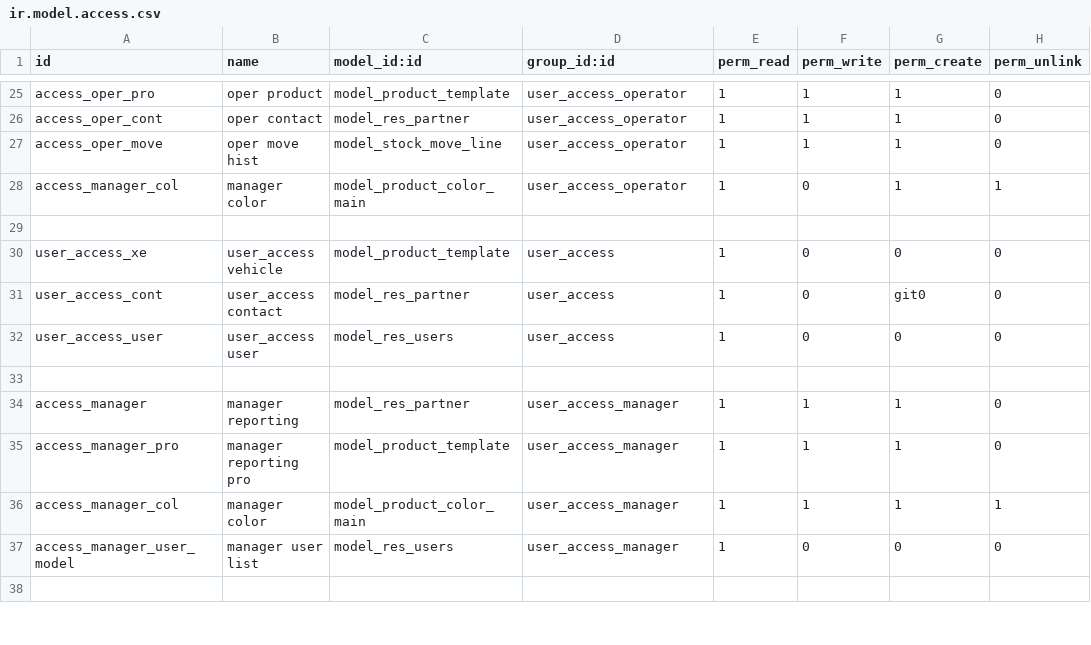
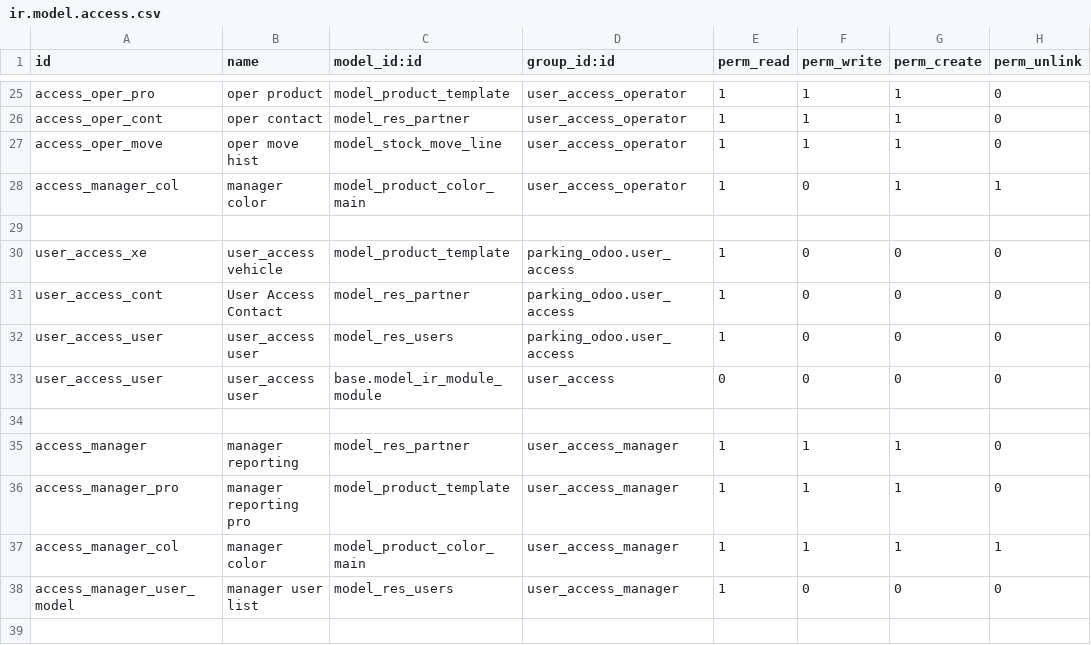
Before and after one commit to ThaiLQint/parking_odoo, a CSV file: security/ir.model.access.csv, drawn as a sheet; only a part is shown, gaps mark what is left out.

Commit message:
adjusting role access of user

```diff
--- a/security/ir.model.access.csv
+++ b/security/ir.model.access.csv
@@ -29,5 +29,6 @@ access_manager_col,"manager color","model_product_color_main",user_access_operat
 
-user_access_xe,"user_access vehicle","model_product_template",user_access,1,0,0,0
-user_access_cont,"user_access contact","model_res_partner",user_access,1,0,git0,0
-user_access_user,"user_access user","model_res_users",user_access,1,0,0,0
+user_access_xe,"user_access vehicle","model_product_template",parking_odoo.user_access,1,0,0,0
+user_access_cont,User Access Contact,model_res_partner,parking_odoo.user_access,1,0,0,0
+user_access_user,"user_access user","model_res_users",parking_odoo.user_access,1,0,0,0
+user_access_user,"user_access user","base.model_ir_module_module",user_access,0,0,0,0
 
```
Also changed, not shown: 9 other files.
